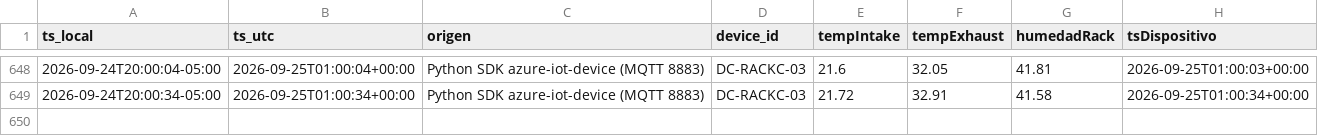
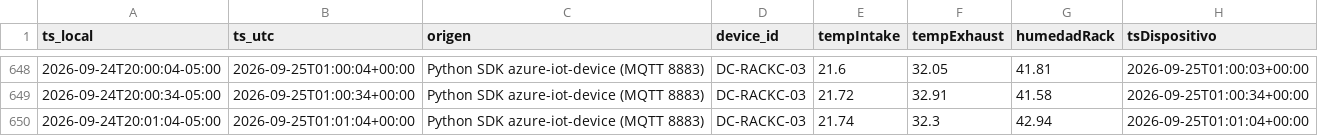
Before and after one commit to MarcozVD/parcial1-iot-central-unab, a CSV file: datos/DC-RACKC-03.csv, drawn as a sheet; only a part is shown, gaps mark what is left out; the diff names each change by its address in the sheet, - before the commit and + after, or states it on an @@ line.

```diff
--- a/datos/DC-RACKC-03.csv
+++ b/datos/DC-RACKC-03.csv
+row 650: 2026-09-24T20:01:04-05:00 | 2026-09-25T01:01:04+00:00 | Python SDK azure-iot-device (MQTT 8883) | DC-RACKC-03 | 21.74 | 32.3 | 42.94 | 2026-09-25T01:01:04+00:00
```
Also changed, not shown: 10 other files.
